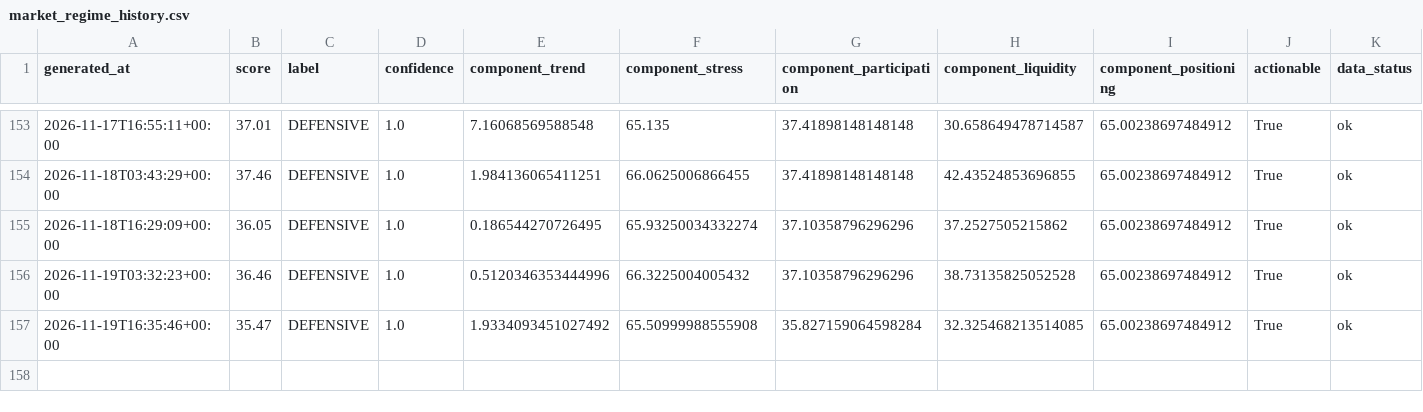
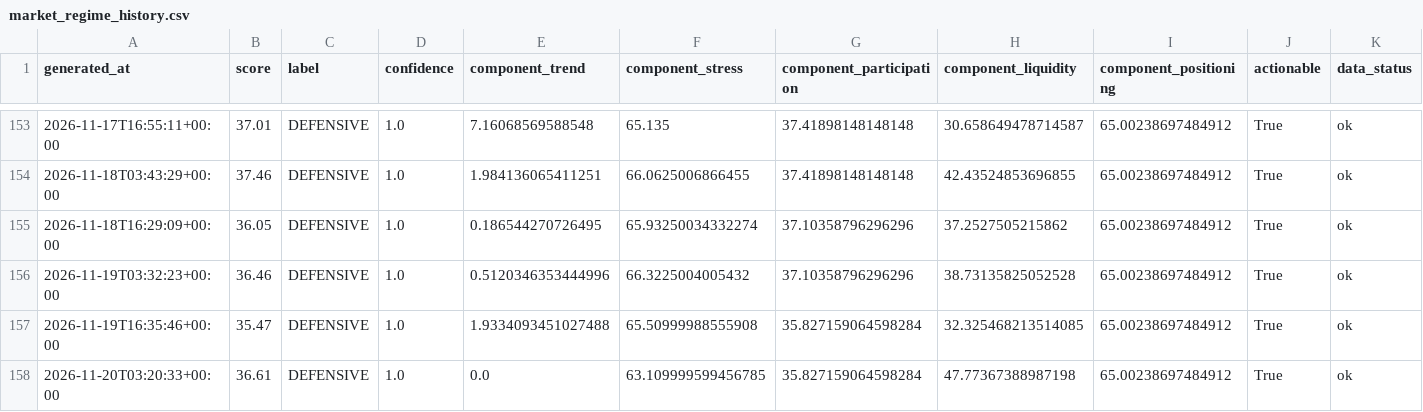
Before and after one commit to singingdog47/nvestment-quant, a CSV file: data/regime/market_regime_history.csv, drawn as a sheet; only a part is shown, gaps mark what is left out; rows hold the shown columns only; the diff names each change by its address in the sheet, - before the commit and + after, or states it on an @@ line.

```diff
--- a/data/regime/market_regime_history.csv
+++ b/data/regime/market_regime_history.csv
-E157 (component_trend): 1.9334093451027492
+E157 (component_trend): 1.9334093451027488
+row 158: 2026-11-20T03:20:33+00:00 | 36.61 | DEFENSIVE | 1.0 | 0.0 | 63.109999599456785 | 35.827159064598284 | 47.77367388987198 | 65.00238697484912 | True | ok
```
Also changed, not shown: data/intelligence/company_snapshot_latest.csv, data/intelligence/source_health_latest.csv, 30 other files.
